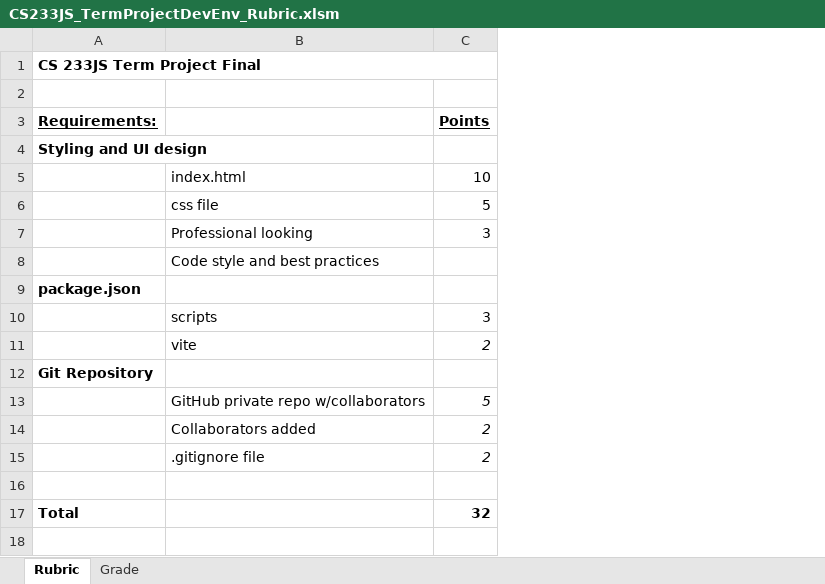
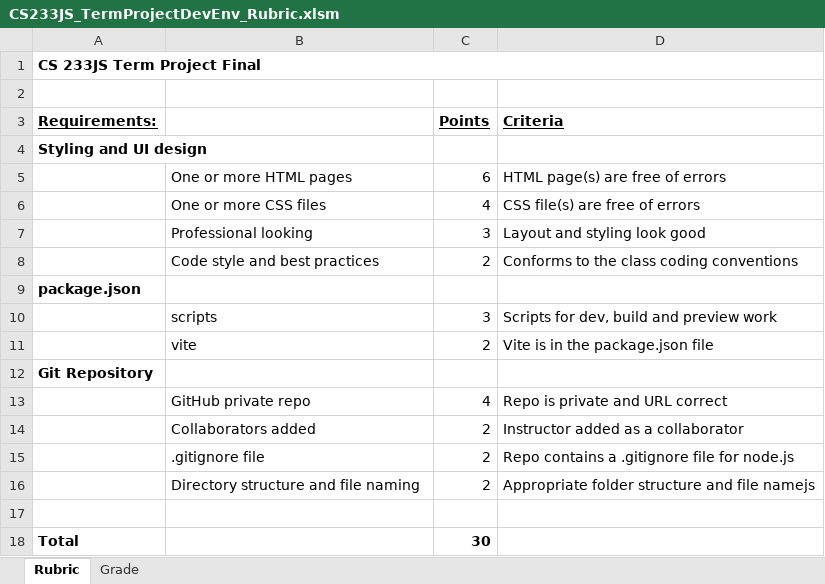
Before and after one commit to ProfBird/CS233JS-AI_Grading, an Excel workbook: configs/TermProject/DevEnvAndStaticSite/CS233JS_TermProjectDevEnv_Rubric.xlsm, sheet Rubric, drawn as a sheet; values as stored, in another font and other column widths than the file's, no borders; removed rows and columns are numbered as before the commit, all else as after; the diff names each change by its address in the sheet, - before the commit and + after, or states it on an @@ line.

```diff
--- a/configs/TermProject/DevEnvAndStaticSite/CS233JS_TermProjectDevEnv_Rubric.xlsm (sheet Rubric)
+++ b/configs/TermProject/DevEnvAndStaticSite/CS233JS_TermProjectDevEnv_Rubric.xlsm (sheet Rubric)
+column D (Criteria), rows 7-11: Layout and styling look good | Conforms to the class coding conventions |  | Scripts for dev, build and preview work | Vite is in the package.json file; rows 14-15: Instructor added as a collaborator | Repo contains a .gitignore file for node.js
-row 5:  | index.html | 10
-row 6:  | css file | 5
+row 5:  | One or more HTML pages | 6 | HTML page(s) are free of errors
+row 6:  | One or more CSS files | 4 | CSS file(s) are free of errors
-C8 (Points): (empty)
+C8 (Points): 2
-C11 italic: on
+C11 italic: off
-row 13:  | GitHub private repo w/collaborators | 5
+row 13:  | GitHub private repo | 4 | Repo is private and URL correct
-C14:C15 italic: on
+C14:C15 italic: off
+row 16:  | Directory structure and file naming | 2 | Appropriate folder structure and file namejs
-C18 (Points): 32
+C18 (Points): 30
```
Also changed, not shown: sheet Grade, formulas that keep their value, charts or pictures, 10 other files.
